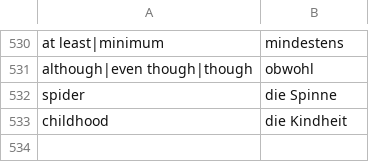
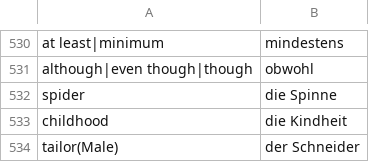
Before and after one commit to kannancmohan/lingoanki, a CSV file: data/german/vocab_1.csv, drawn as a sheet; only a part is shown, gaps mark what is left out.

```diff
--- a/data/german/vocab_1.csv
+++ b/data/german/vocab_1.csv
@@ -533 +533,2 @@ spider,die Spinne
 childhood,die Kindheit
+tailor(Male),der Schneider
```
Also changed, not shown: data/german/preposition_1.csv.
